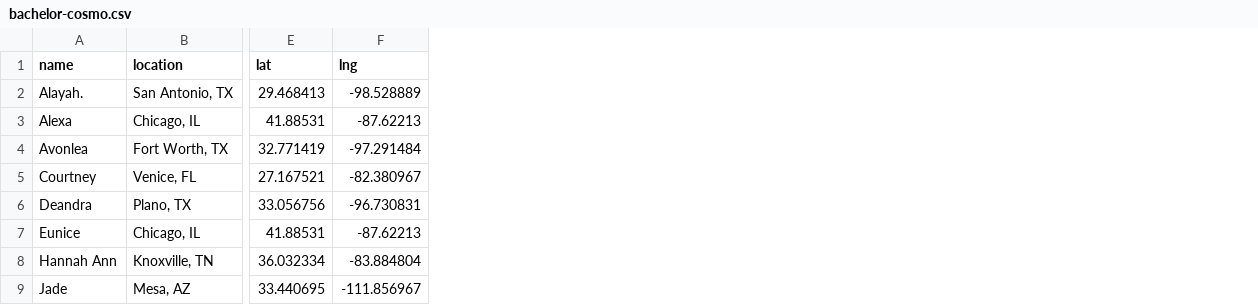
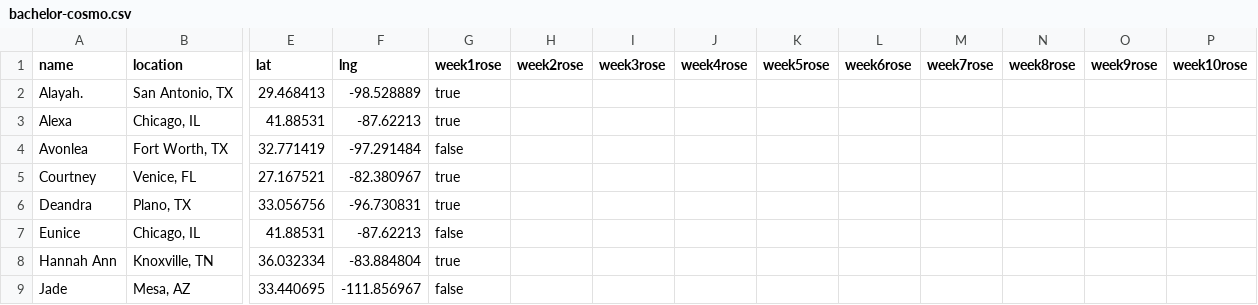
Before and after one commit to marguerrrite/rosie, a CSV file: src/components/Bachelor/data/bachelor-cosmo.csv, drawn as a sheet; only a part is shown, gaps mark what is left out; the diff names each change by its address in the sheet, - before the commit and + after, or states it on an @@ line.

```diff
--- a/src/components/Bachelor/data/bachelor-cosmo.csv
+++ b/src/components/Bachelor/data/bachelor-cosmo.csv
+column G (week1rose), rows 2-9: true | true | false | true | true | false | true | false
+column H (week2rose), empty
+column I (week3rose), empty
+column J (week4rose), empty
+column K (week5rose), empty
+column L (week6rose), empty
+column M (week7rose), empty
+column N (week8rose), empty
+column O (week9rose), empty
+column P (week10rose), empty
```
Also changed, not shown: 3 other files.
